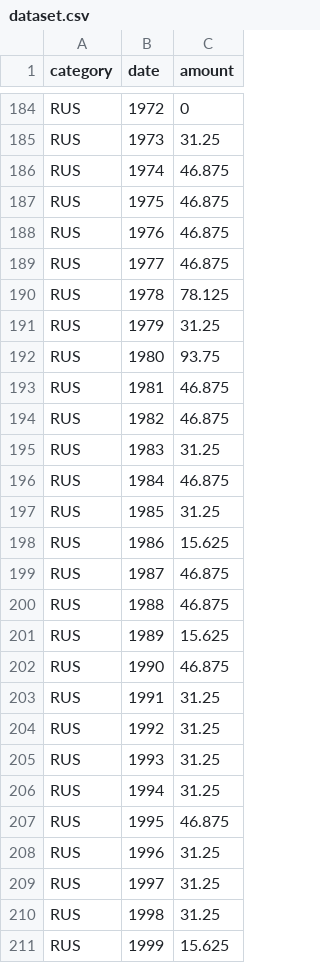
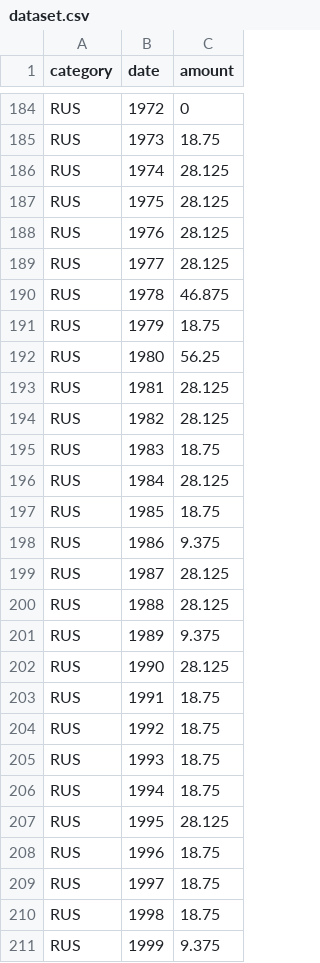
Before and after one commit to Chip-Stats/Circles, a CSV file: rockets/dataset.csv, drawn as a sheet; only a part is shown, gaps mark what is left out; the diff covers the shown part only.

```diff
--- a/rockets/dataset.csv
+++ b/rockets/dataset.csv
@@ -184,28 +184,28 @@
 "RUS",1972,0
-"RUS",1973,31.25
-"RUS",1974,46.875
-"RUS",1975,46.875
-"RUS",1976,46.875
-"RUS",1977,46.875
-"RUS",1978,78.125
-"RUS",1979,31.25
-"RUS",1980,93.75
-"RUS",1981,46.875
-"RUS",1982,46.875
-"RUS",1983,31.25
-"RUS",1984,46.875
-"RUS",1985,31.25
-"RUS",1986,15.625
-"RUS",1987,46.875
-"RUS",1988,46.875
-"RUS",1989,15.625
-"RUS",1990,46.875
-"RUS",1991,31.25
-"RUS",1992,31.25
-"RUS",1993,31.25
-"RUS",1994,31.25
-"RUS",1995,46.875
-"RUS",1996,31.25
-"RUS",1997,31.25
-"RUS",1998,31.25
-"RUS",1999,15.625
+"RUS",1973,18.75
+"RUS",1974,28.125
+"RUS",1975,28.125
+"RUS",1976,28.125
+"RUS",1977,28.125
+"RUS",1978,46.875
+"RUS",1979,18.75
+"RUS",1980,56.25
+"RUS",1981,28.125
+"RUS",1982,28.125
+"RUS",1983,18.75
+"RUS",1984,28.125
+"RUS",1985,18.75
+"RUS",1986,9.375
+"RUS",1987,28.125
+"RUS",1988,28.125
+"RUS",1989,9.375
+"RUS",1990,28.125
+"RUS",1991,18.75
+"RUS",1992,18.75
+"RUS",1993,18.75
+"RUS",1994,18.75
+"RUS",1995,28.125
+"RUS",1996,18.75
+"RUS",1997,18.75
+"RUS",1998,18.75
+"RUS",1999,9.375
```
Also changed, not shown: 124 edited cells elsewhere in this file.
